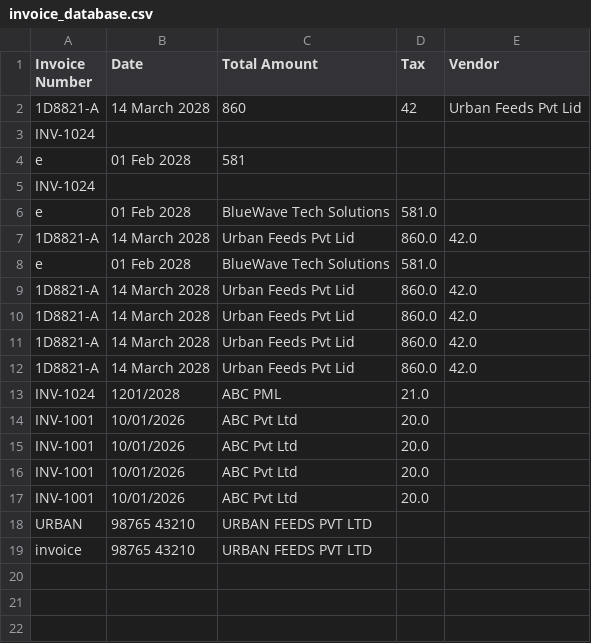
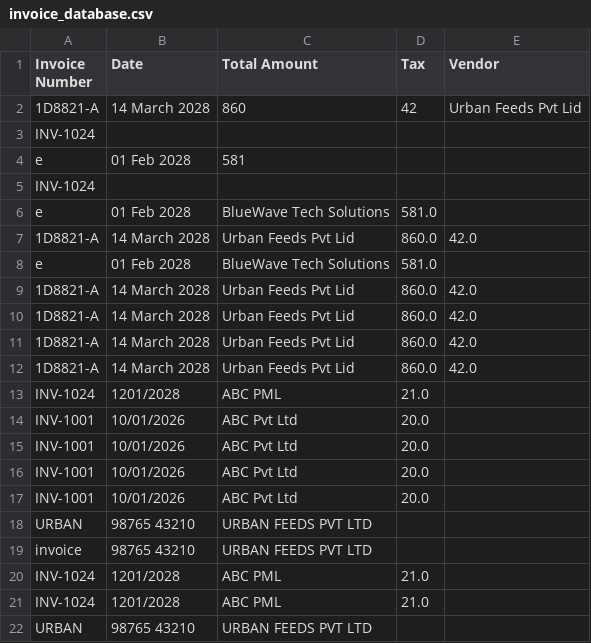
Before and after one commit to abhii-creep-hub/Financial_Doc_Analysis, a CSV file: invoice_database.csv, drawn as a sheet; the diff names each change by its address in the sheet, - before the commit and + after, or states it on an @@ line.

```diff
--- a/invoice_database.csv
+++ b/invoice_database.csv
+row 20: INV-1024 | 1201/2028 | ABC PML | 21.0
+row 21: INV-1024 | 1201/2028 | ABC PML | 21.0
+row 22: URBAN | 98765 43210 | URBAN FEEDS PVT LTD
```
Also changed, not shown: 3 other files.
